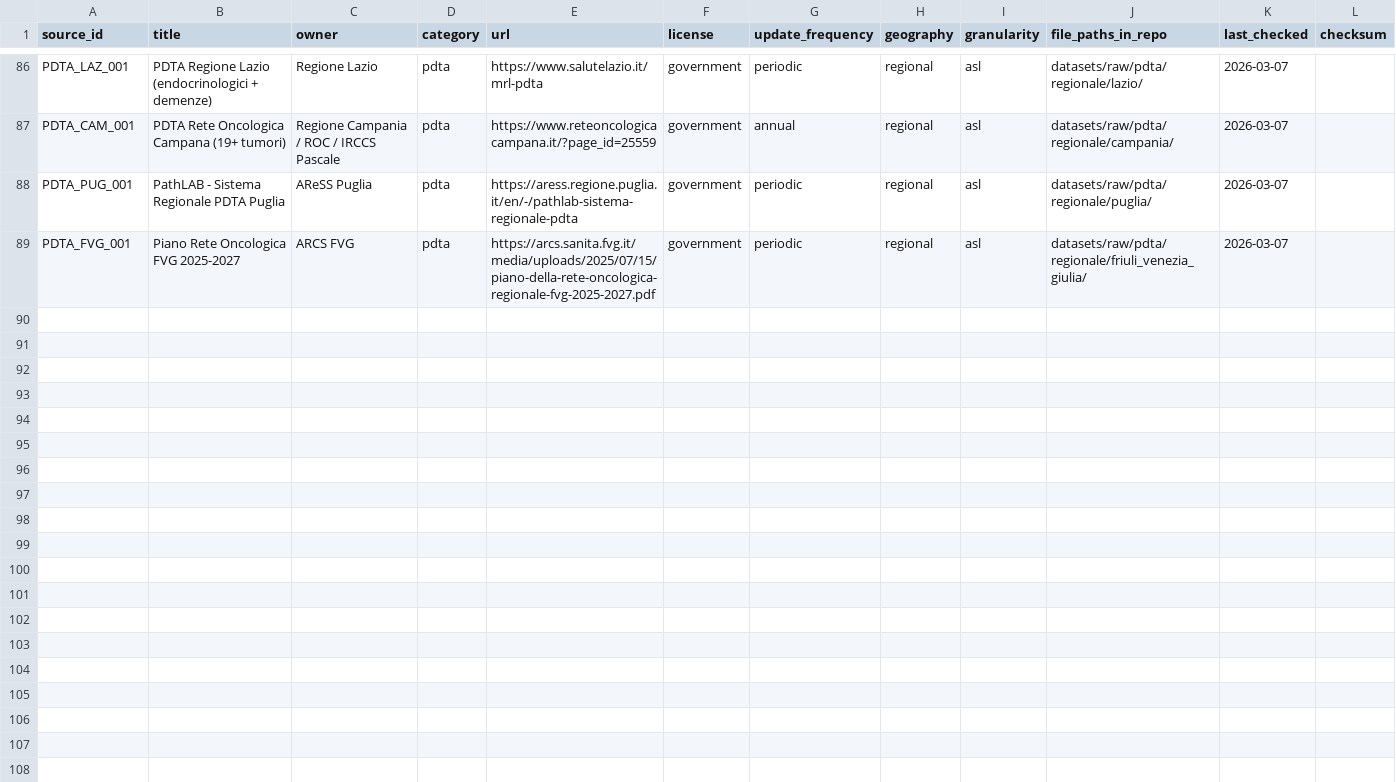
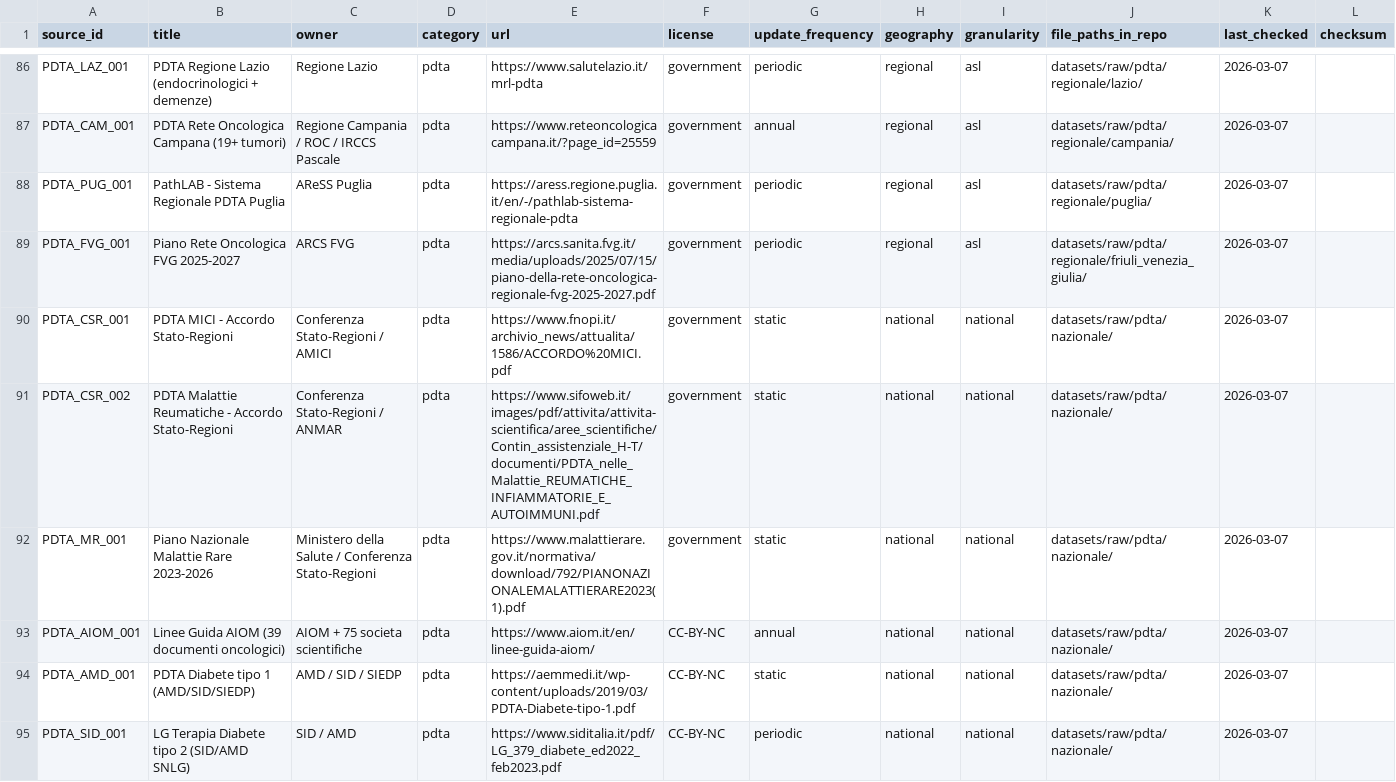
Before and after one commit to giumar11/info_MIB, a CSV file: sources_catalog.csv, drawn as a sheet; only a part is shown, gaps mark what is left out; the diff names each change by its address in the sheet, - before the commit and + after, or states it on an @@ line.

```diff
--- a/sources_catalog.csv
+++ b/sources_catalog.csv
+row 90: PDTA_CSR_001 | PDTA MICI - Accordo Stato-Regioni | Conferenza Stato-Regioni / AMICI | pdta | https://www.fnopi.it/archivio_news/attualita/1586/ACCORDO%20MICI.pdf | government | static | national | national | datasets/raw/pdta/nazionale/ | 2026-03-07
+row 91: PDTA_CSR_002 | PDTA Malattie Reumatiche - Accordo Stato-Regioni | Conferenza Stato-Regioni / ANMAR | pdta | https://www.sifoweb.it/images/pdf/attivita/attivita-scientifica/aree_scientifiche/Contin_assistenziale_H-T/documenti/PDTA_nelle_Malattie_REUMATICHE_INFIAMMATORIE_E_AUTOIMMUNI.pdf | government | static | national | national | datasets/raw/pdta/nazionale/ | 2026-03-07
+row 92: PDTA_MR_001 | Piano Nazionale Malattie Rare 2023-2026 | Ministero della Salute / Conferenza Stato-Regioni | pdta | https://www.malattierare.gov.it/normativa/download/792/PIANONAZIONALEMALATTIERARE2023(1).pdf | government | static | national | national | datasets/raw/pdta/nazionale/ | 2026-03-07
+row 93: PDTA_AIOM_001 | Linee Guida AIOM (39 documenti oncologici) | AIOM + 75 societa scientifiche | pdta | https://www.aiom.it/en/linee-guida-aiom/ | CC-BY-NC | annual | national | national | datasets/raw/pdta/nazionale/ | 2026-03-07
+row 94: PDTA_AMD_001 | PDTA Diabete tipo 1 (AMD/SID/SIEDP) | AMD / SID / SIEDP | pdta | https://aemmedi.it/wp-content/uploads/2019/03/PDTA-Diabete-tipo-1.pdf | CC-BY-NC | static | national | national | datasets/raw/pdta/nazionale/ | 2026-03-07
+row 95: PDTA_SID_001 | LG Terapia Diabete tipo 2 (SID/AMD SNLG) | SID / AMD | pdta | https://www.siditalia.it/pdf/LG_379_diabete_ed2022_feb2023.pdf | CC-BY-NC | periodic | national | national | datasets/raw/pdta/nazionale/ | 2026-03-07
```
Also changed, not shown: 3 other files.
